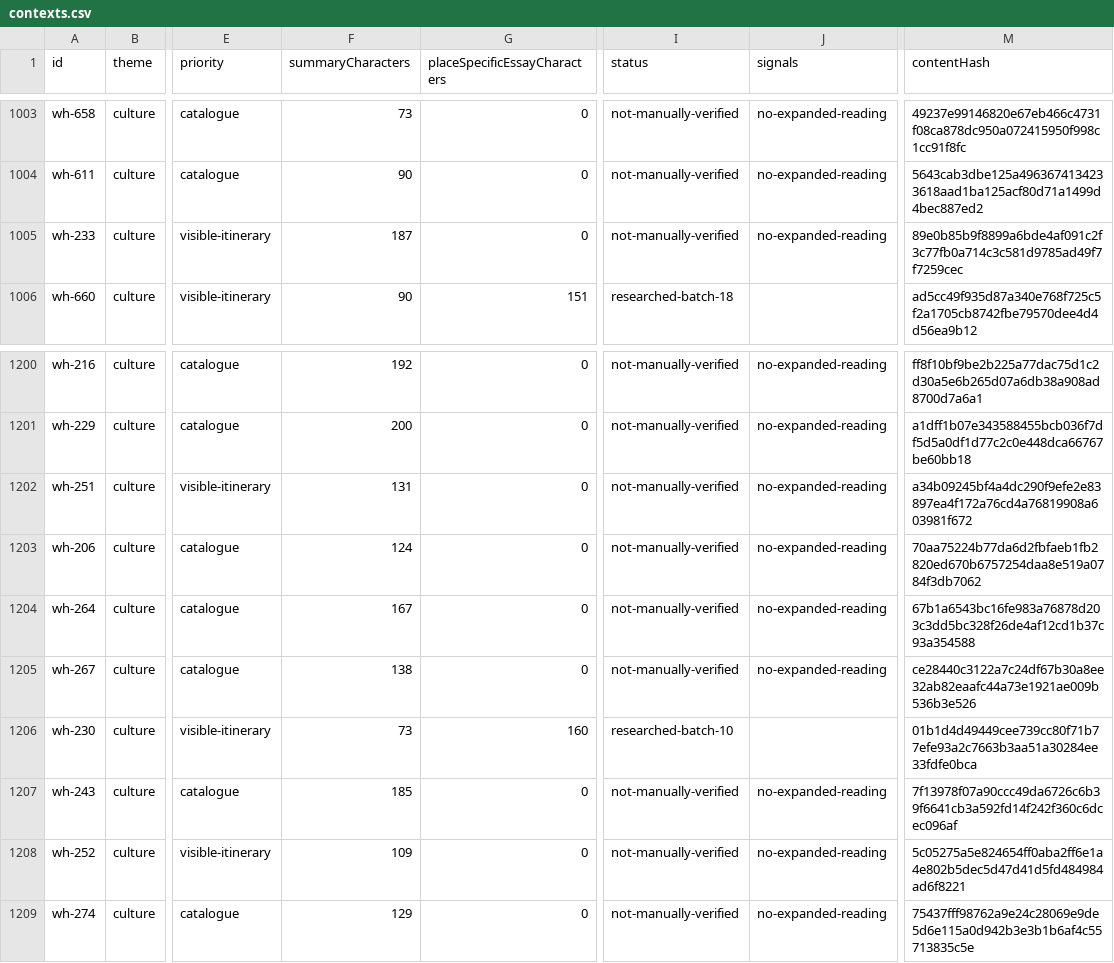
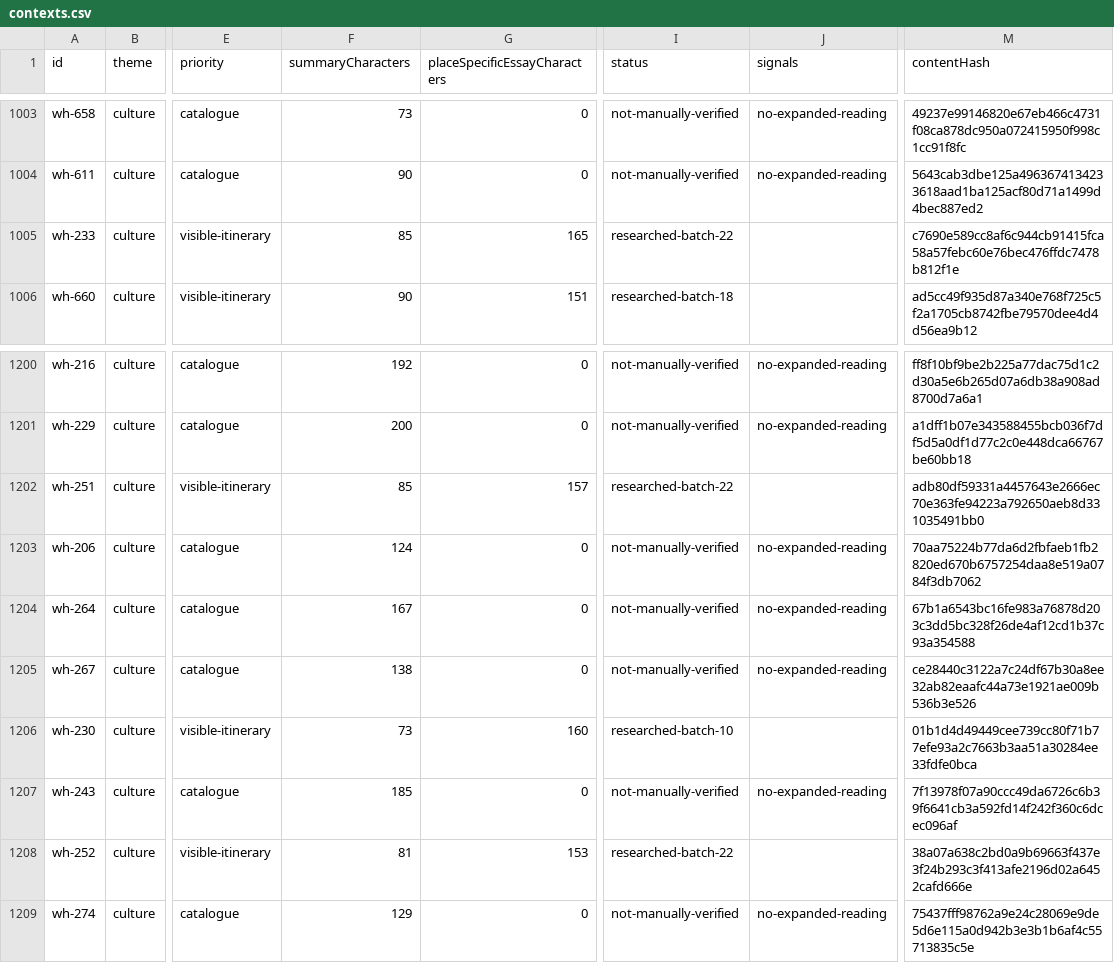
Before and after one commit to raeqi/world-travel-map, a CSV file: qa/content-quality/contexts.csv, drawn as a sheet; only a part is shown, gaps mark what is left out; the diff covers the shown part only; the diff names each change by its address in the sheet, - before the commit and + after, or states it on an @@ line.

Commit message:
Add sourced architectural readings for ten Egypt and India itinerary contexts

```diff
--- a/qa/content-quality/contexts.csv
+++ b/qa/content-quality/contexts.csv
-F1005 (summaryCharacters): 187
+F1005 (summaryCharacters): 85
-G1005 (placeSpecificEssayCharacters): 0
+G1005 (placeSpecificEssayCharacters): 165
-I1005 (status): not-manually-verified
+I1005 (status): researched-batch-22
-J1005 (signals): no-expanded-reading
+J1005 (signals): (empty)
-M1005 (contentHash): 89e0b85b9f8899a6bde4af091c2f3c77fb0a714c3c581d9785ad49f7f7259cec
+M1005 (contentHash): c7690e589cc8af6c944cb91415fca58a57febc60e76bec476ffdc7478b812f1e
-F1202 (summaryCharacters): 131
+F1202 (summaryCharacters): 85
-G1202 (placeSpecificEssayCharacters): 0
+G1202 (placeSpecificEssayCharacters): 157
-I1202 (status): not-manually-verified
+I1202 (status): researched-batch-22
-J1202 (signals): no-expanded-reading
+J1202 (signals): (empty)
-M1202 (contentHash): a34b09245bf4a4dc290f9efe2e83897ea4f172a76cd4a76819908a603981f672
+M1202 (contentHash): adb80df59331a4457643e2666ec70e363fe94223a792650aeb8d331035491bb0
-F1208 (summaryCharacters): 109
+F1208 (summaryCharacters): 81
-G1208 (placeSpecificEssayCharacters): 0
+G1208 (placeSpecificEssayCharacters): 153
-I1208 (status): not-manually-verified
+I1208 (status): researched-batch-22
-J1208 (signals): no-expanded-reading
+J1208 (signals): (empty)
-M1208 (contentHash): 5c05275a5e824654ff0aba2ff6e1a4e802b5dec5d47d41d5fd484984ad6f8221
+M1208 (contentHash): 38a07a638c2bd0a9b69663f437e3f24b293c3f413afe2196d02a6452cafd666e
```
Also changed, not shown: 35 edited cells elsewhere in this file, 11 other files.
